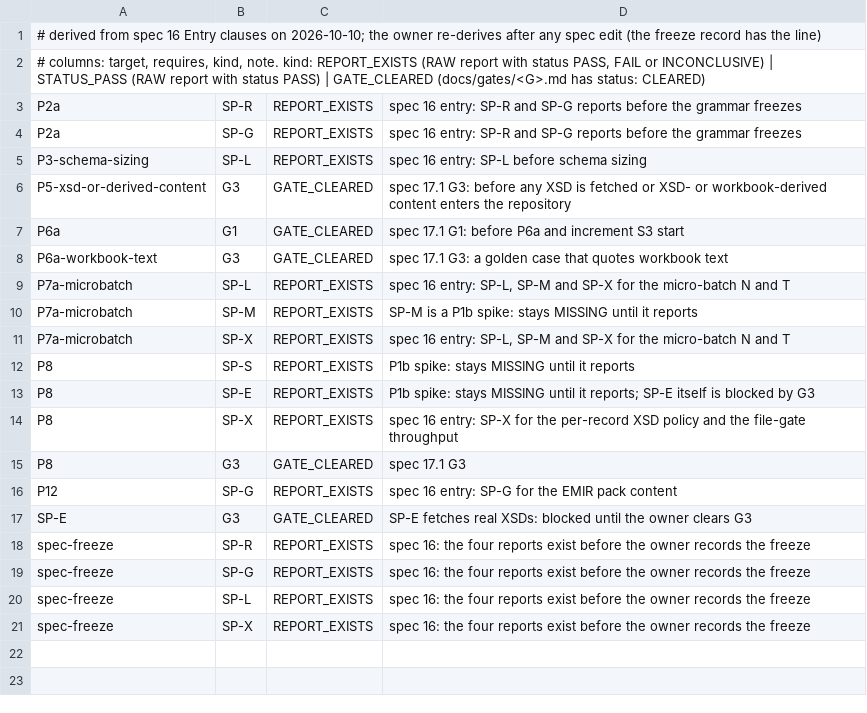
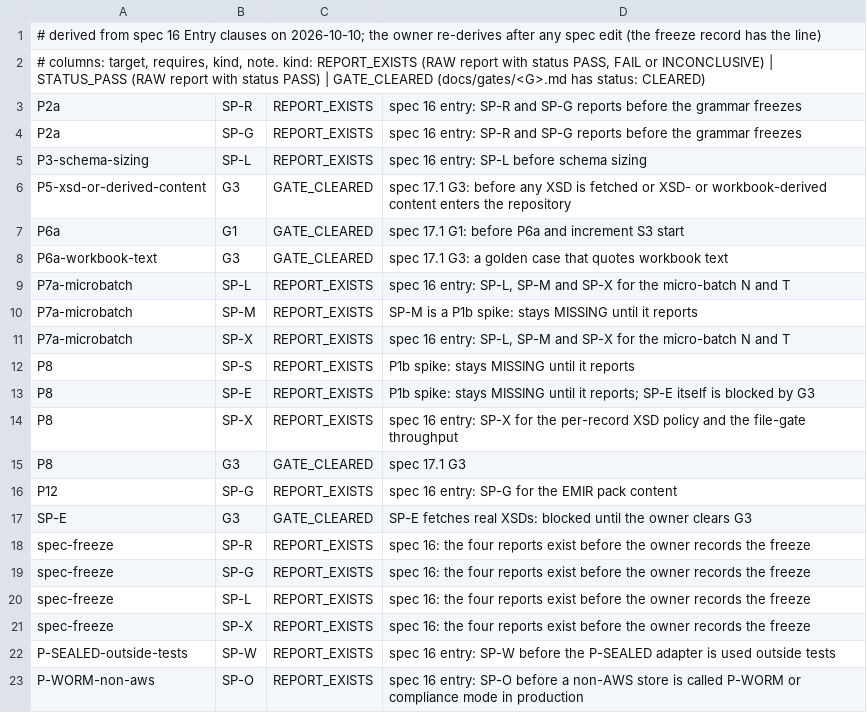
Before and after one commit to Hansie91/regpack, a TSV file: docs/spikes/entry-wiring.tsv, drawn as a sheet; the diff names each change by its address in the sheet, - before the commit and + after, or states it on an @@ line.

```diff
--- a/docs/spikes/entry-wiring.tsv
+++ b/docs/spikes/entry-wiring.tsv
+row 22: P-SEALED-outside-tests | SP-W | REPORT_EXISTS | spec 16 entry: SP-W before the P-SEALED adapter is used outside tests
+row 23: P-WORM-non-aws | SP-O | REPORT_EXISTS | spec 16 entry: SP-O before a non-AWS store is called P-WORM or compliance mode in production
```
Also changed, not shown: 6 other files.
